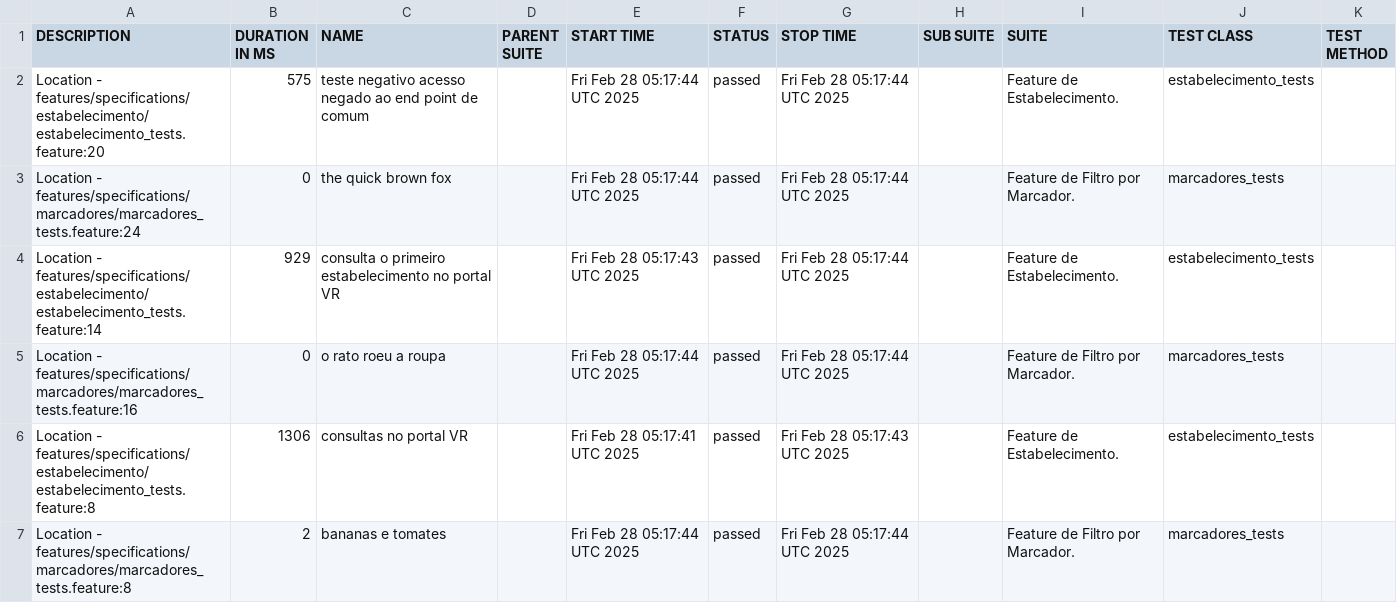
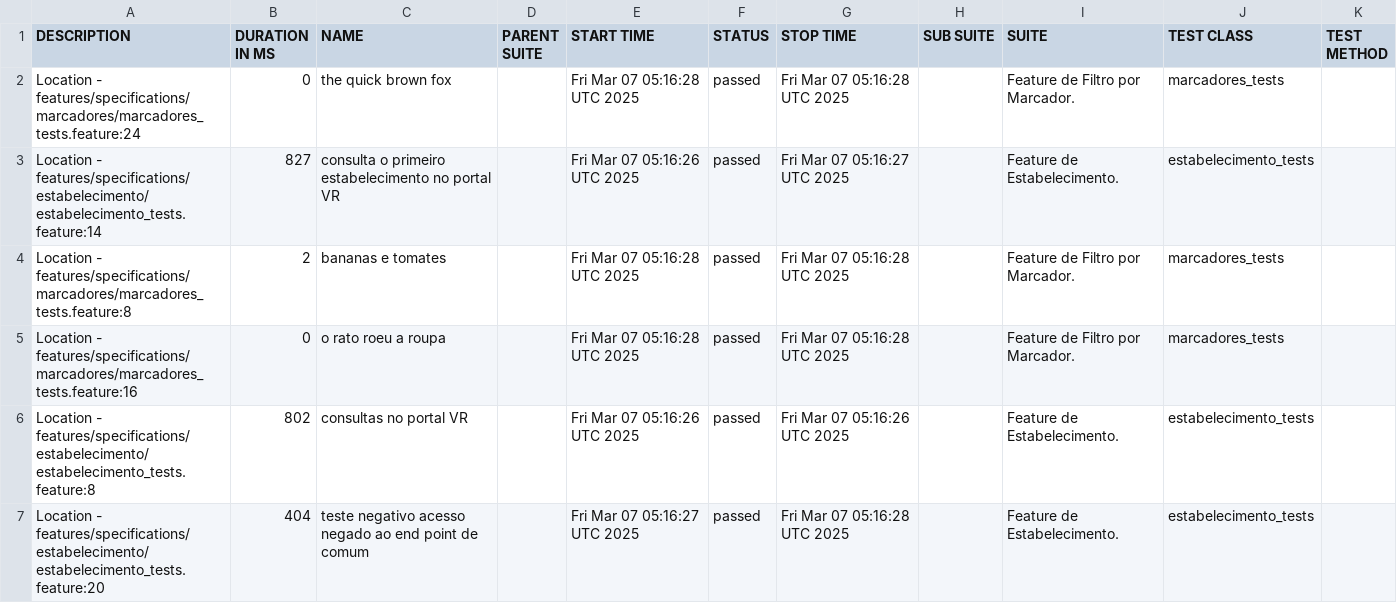
Before and after one commit to reinaldorossetti/cucumber_ruby_httparty, a CSV file: allure-report/data/suites.csv, drawn as a sheet.

```diff
--- a/allure-report/data/suites.csv
+++ b/allure-report/data/suites.csv
@@ -1,7 +1,7 @@
 "DESCRIPTION","DURATION IN MS","NAME","PARENT SUITE","START TIME","STATUS","STOP TIME","SUB SUITE","SUITE","TEST CLASS","TEST METHOD"
-"Location - features/specifications/estabelecimento/estabelecimento_tests.feature:20","575","teste negativo acesso negado ao end point de comum","","Fri Feb 28 05:17:44 UTC 2025","passed","Fri Feb 28 05:17:44 UTC 2025","","Feature de Estabelecimento.","estabelecimento_tests",""
-"Location - features/specifications/marcadores/marcadores_tests.feature:24","0","the quick brown fox","","Fri Feb 28 05:17:44 UTC 2025","passed","Fri Feb 28 05:17:44 UTC 2025","","Feature de Filtro por Marcador.","marcadores_tests",""
-"Location - features/specifications/estabelecimento/estabelecimento_tests.feature:14","929","consulta o primeiro estabelecimento no portal VR","","Fri Feb 28 05:17:43 UTC 2025","passed","Fri Feb 28 05:17:44 UTC 2025","","Feature de Estabelecimento.","estabelecimento_tests",""
-"Location - features/specifications/marcadores/marcadores_tests.feature:16","0","o rato roeu a roupa","","Fri Feb 28 05:17:44 UTC 2025","passed","Fri Feb 28 05:17:44 UTC 2025","","Feature de Filtro por Marcador.","marcadores_tests",""
-"Location - features/specifications/estabelecimento/estabelecimento_tests.feature:8","1306","consultas no portal VR","","Fri Feb 28 05:17:41 UTC 2025","passed","Fri Feb 28 05:17:43 UTC 2025","","Feature de Estabelecimento.","estabelecimento_tests",""
-"Location - features/specifications/marcadores/marcadores_tests.feature:8","2","bananas e tomates","","Fri Feb 28 05:17:44 UTC 2025","passed","Fri Feb 28 05:17:44 UTC 2025","","Feature de Filtro por Marcador.","marcadores_tests",""
+"Location - features/specifications/marcadores/marcadores_tests.feature:24","0","the quick brown fox","","Fri Mar 07 05:16:28 UTC 2025","passed","Fri Mar 07 05:16:28 UTC 2025","","Feature de Filtro por Marcador.","marcadores_tests",""
+"Location - features/specifications/estabelecimento/estabelecimento_tests.feature:14","827","consulta o primeiro estabelecimento no portal VR","","Fri Mar 07 05:16:26 UTC 2025","passed","Fri Mar 07 05:16:27 UTC 2025","","Feature de Estabelecimento.","estabelecimento_tests",""
+"Location - features/specifications/marcadores/marcadores_tests.feature:8","2","bananas e tomates","","Fri Mar 07 05:16:28 UTC 2025","passed","Fri Mar 07 05:16:28 UTC 2025","","Feature de Filtro por Marcador.","marcadores_tests",""
+"Location - features/specifications/marcadores/marcadores_tests.feature:16","0","o rato roeu a roupa","","Fri Mar 07 05:16:28 UTC 2025","passed","Fri Mar 07 05:16:28 UTC 2025","","Feature de Filtro por Marcador.","marcadores_tests",""
+"Location - features/specifications/estabelecimento/estabelecimento_tests.feature:8","802","consultas no portal VR","","Fri Mar 07 05:16:26 UTC 2025","passed","Fri Mar 07 05:16:26 UTC 2025","","Feature de Estabelecimento.","estabelecimento_tests",""
+"Location - features/specifications/estabelecimento/estabelecimento_tests.feature:20","404","teste negativo acesso negado ao end point de comum","","Fri Mar 07 05:16:27 UTC 2025","passed","Fri Mar 07 05:16:28 UTC 2025","","Feature de Estabelecimento.","estabelecimento_tests",""
```
Also changed, not shown: allure-report/data/behaviors.csv, 32 other files.
